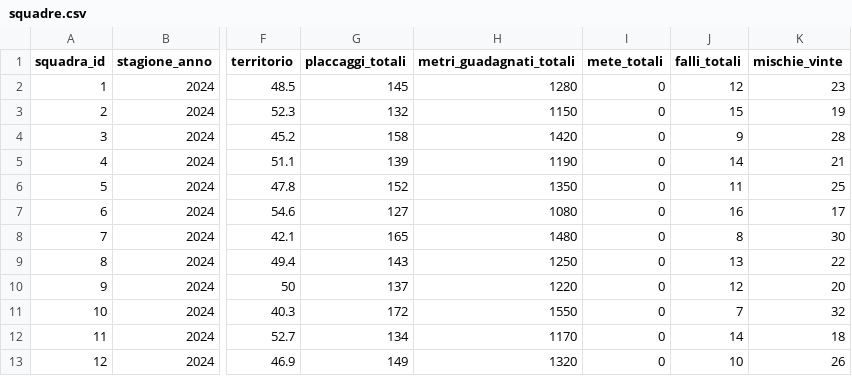
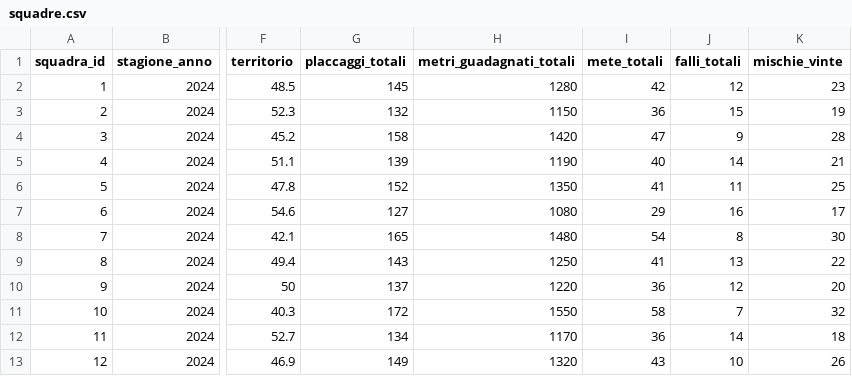
Before and after one commit to tommso00/PrAva-RugbyTrento, a CSV file: Code/database/squadre.csv, drawn as a sheet; only a part is shown, gaps mark what is left out; the diff names each change by its address in the sheet, - before the commit and + after, or states it on an @@ line.

Commit message:
Corretto squadre.csv

```diff
--- a/Code/database/squadre.csv
+++ b/Code/database/squadre.csv
-I2 (mete_totali): 0
+I2 (mete_totali): 42
-I3 (mete_totali): 0
+I3 (mete_totali): 36
-I4 (mete_totali): 0
+I4 (mete_totali): 47
-I5 (mete_totali): 0
+I5 (mete_totali): 40
-I6 (mete_totali): 0
+I6 (mete_totali): 41
-I7 (mete_totali): 0
+I7 (mete_totali): 29
-I8 (mete_totali): 0
+I8 (mete_totali): 54
-I9 (mete_totali): 0
+I9 (mete_totali): 41
-I10 (mete_totali): 0
+I10 (mete_totali): 36
-I11 (mete_totali): 0
+I11 (mete_totali): 58
-I12 (mete_totali): 0
+I12 (mete_totali): 36
-I13 (mete_totali): 0
+I13 (mete_totali): 43
```
Also changed, not shown: 1 other file.
